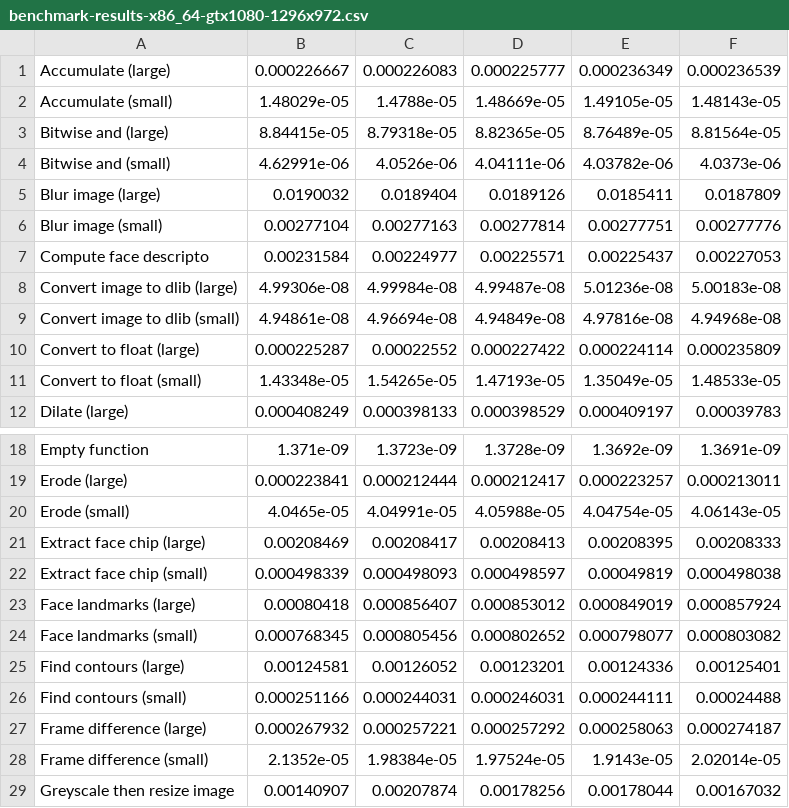
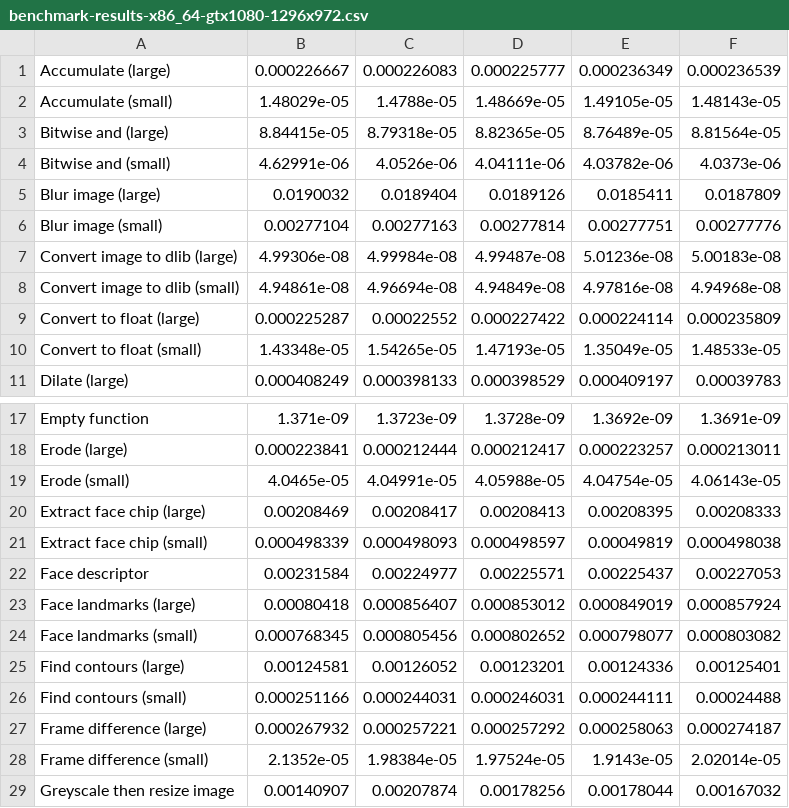
Before and after one commit to davesnowdon/face-manager, a CSV file: benchmark-results/benchmark-results-x86_64-gtx1080-1296x972.csv, drawn as a sheet; only a part is shown, gaps mark what is left out; removed rows and columns are numbered as before the commit, all else as after; the diff names each change by its address in the sheet, - before the commit and + after, or states it on an @@ line.

```diff
--- a/benchmark-results/benchmark-results-x86_64-gtx1080-1296x972.csv
+++ b/benchmark-results/benchmark-results-x86_64-gtx1080-1296x972.csv
-row 7: Compute face descripto | 0.00231584 | 0.00224977 | 0.00225571 | 0.00225437 | 0.00227053
+row 22: Face descriptor | 0.00231584 | 0.00224977 | 0.00225571 | 0.00225437 | 0.00227053
```
Also changed, not shown: benchmark-results/benchmark-results-armv7l-1296x972.csv, benchmark-results/benchmark-results-x86_64-gtx1080-2016x1512.csv, 5 other files.
